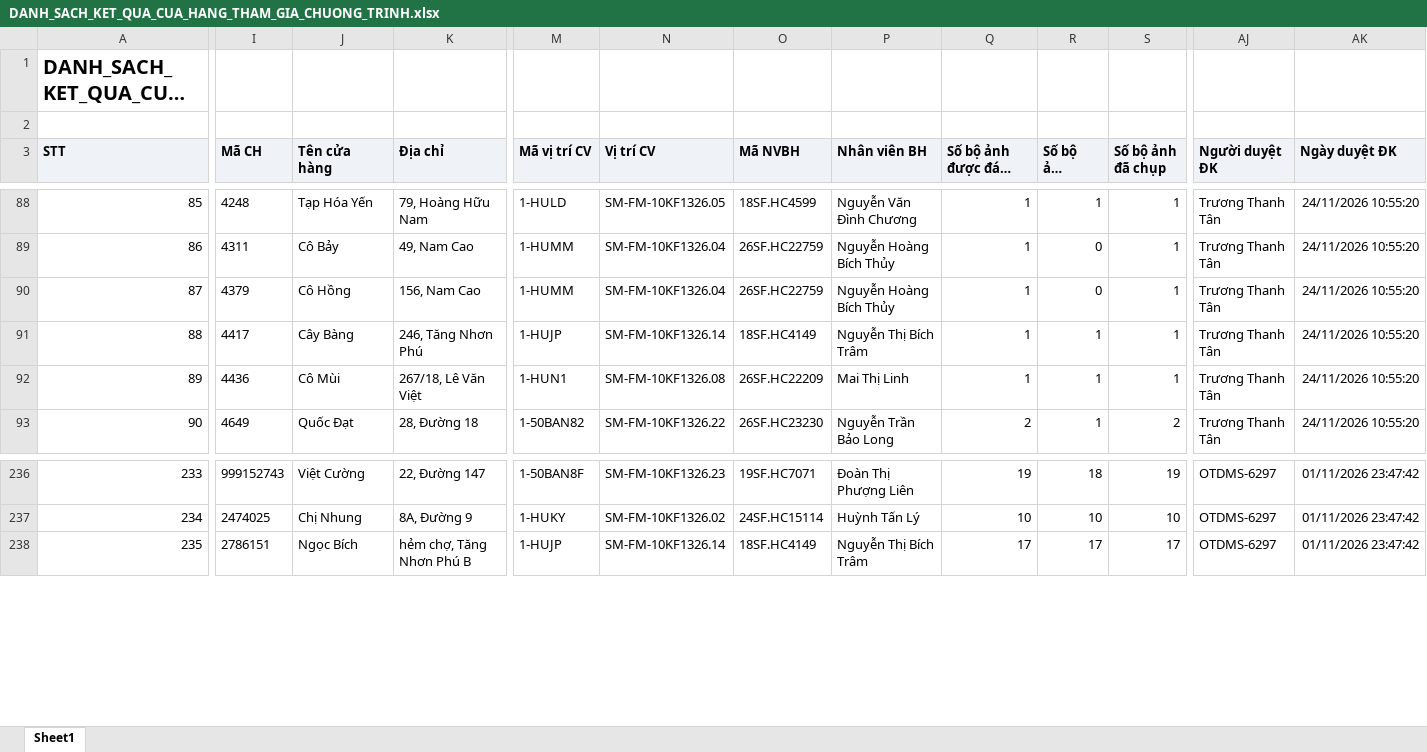
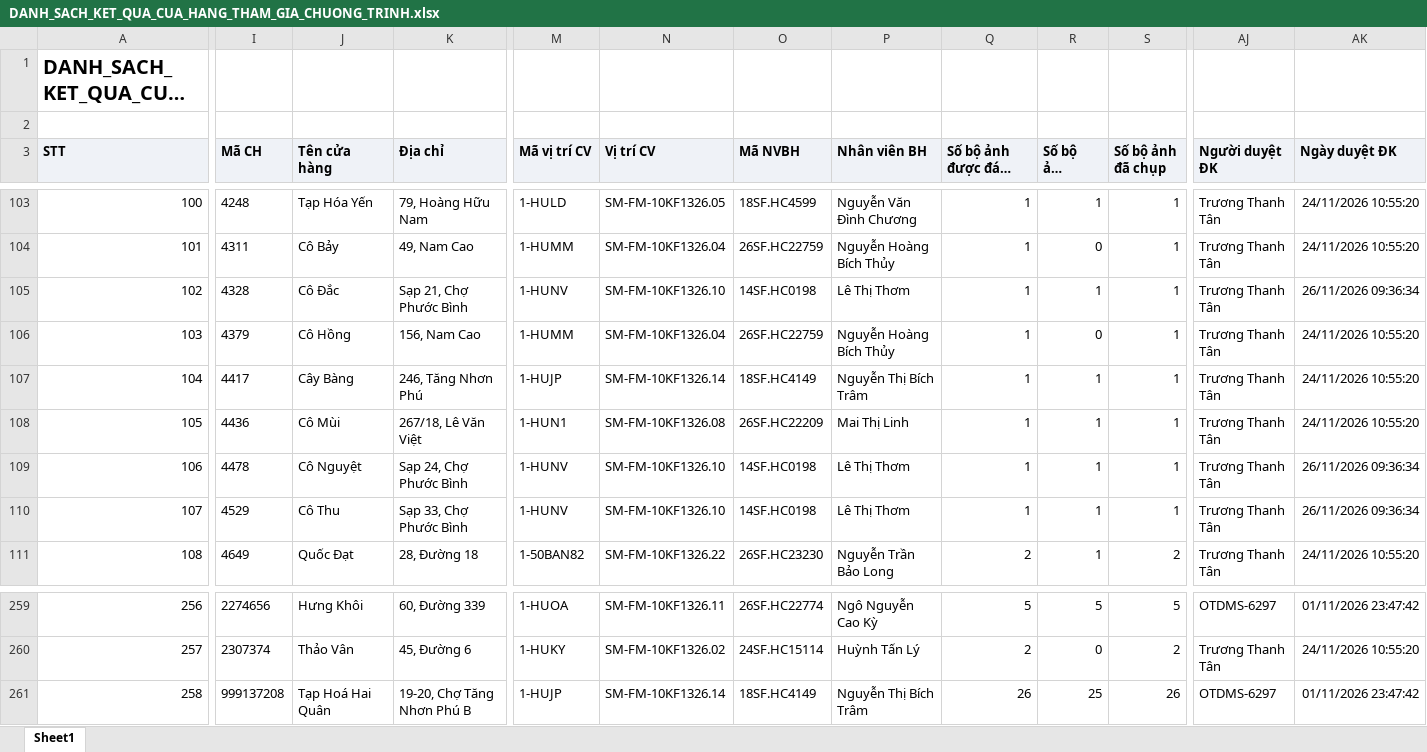
Before and after one commit to tantt2026-test/Test, an Excel workbook: data/Thang11/DANH_SACH_KET_QUA_CUA_HANG_THAM_GIA_CHUONG_TRINH.xlsx, sheet Sheet1, drawn as a sheet; only a part is shown, gaps mark what is left out; long unchanged cells end in …; values as stored, in another font and other column widths than the file's, no borders; addresses are those after the commit; rows hold the shown columns only; the diff covers the shown part only; the diff names each change by its address in the sheet, - before the commit and + after, or states it on an @@ line.

```diff
--- a/data/Thang11/DANH_SACH_KET_QUA_CUA_HANG_THAM_GIA_CHUONG_TRINH.xlsx (sheet Sheet1)
+++ b/data/Thang11/DANH_SACH_KET_QUA_CUA_HANG_THAM_GIA_CHUONG_TRINH.xlsx (sheet Sheet1)
@@ column A (STT) renumbered from row 26 down @@
+row 105: 102 | 4328 | Cô Đắc | Sạp 21, Chợ Phước Bình | 1-HUNV | SM-FM-10KF1326.10 | 14SF.HC0198 | Lê Thị Thơm | 1 | 1 | 1 | Trương Thanh Tân | 26/11/2026 09:36:34
+row 109: 106 | 4478 | Cô Nguyệt | Sạp 24, Chợ Phước Bình | 1-HUNV | SM-FM-10KF1326.10 | 14SF.HC0198 | Lê Thị Thơm | 1 | 1 | 1 | Trương Thanh Tân | 26/11/2026 09:36:34
+row 110: 107 | 4529 | Cô Thu | Sạp 33, Chợ Phước Bình | 1-HUNV | SM-FM-10KF1326.10 | 14SF.HC0198 | Lê Thị Thơm | 1 | 1 | 1 | Trương Thanh Tân | 26/11/2026 09:36:34
-I259 (Mã CH): 999152743
+I259 (Mã CH): 2274656
-J259 (Tên cửa hàng): Việt Cường
+J259 (Tên cửa hàng): Hưng Khôi
-K259 (Địa chỉ): 22, Đường 147
+K259 (Địa chỉ): 60, Đường 339
-M259 (Mã vị trí CV): 1-50BAN8F
+M259 (Mã vị trí CV): 1-HUOA
-N259 (Vị trí CV): SM-FM-10KF1326.23
+N259 (Vị trí CV): SM-FM-10KF1326.11
-O259 (Mã NVBH): 19SF.HC7071
+O259 (Mã NVBH): 26SF.HC22774
-P259 (Nhân viên BH): Đoàn Thị Phượng Liên
+P259 (Nhân viên BH): Ngô Nguyễn Cao Kỳ
-Q259 (Số bộ ảnh được đánh giá): 19
+Q259 (Số bộ ảnh được đánh giá): 5
-R259 (Số bộ ảnh duyệt): 18
+R259 (Số bộ ảnh duyệt): 5
-S259 (Số bộ ảnh đã chụp): 19
+S259 (Số bộ ảnh đã chụp): 5
-I260 (Mã CH): 2474025
+I260 (Mã CH): 2307374
-J260 (Tên cửa hàng): Chị Nhung
+J260 (Tên cửa hàng): Thảo Vân
-K260 (Địa chỉ): 8A, Đường 9
+K260 (Địa chỉ): 45, Đường 6
-Q260 (Số bộ ảnh được đánh giá): 10
+Q260 (Số bộ ảnh được đánh giá): 2
-R260 (Số bộ ảnh duyệt): 10
+R260 (Số bộ ảnh duyệt): 0
-S260 (Số bộ ảnh đã chụp): 10
+S260 (Số bộ ảnh đã chụp): 2
-AJ260 (Người duyệt ĐK): OTDMS-6297
+AJ260 (Người duyệt ĐK): Trương Thanh Tân
-AK260 (Ngày duyệt ĐK): 01/11/2026 23:47:42
+AK260 (Ngày duyệt ĐK): 24/11/2026 10:55:20
-I261 (Mã CH): 2786151
+I261 (Mã CH): 999137208
-J261 (Tên cửa hàng): Ngọc Bích
+J261 (Tên cửa hàng): Tạp Hoá Hai Quân
-K261 (Địa chỉ): hẻm chợ, Tăng Nhơn Phú B
+K261 (Địa chỉ): 19-20, Chợ Tăng Nhơn Phú B
-Q261 (Số bộ ảnh được đánh giá): 17
+Q261 (Số bộ ảnh được đánh giá): 26
-R261 (Số bộ ảnh duyệt): 17
+R261 (Số bộ ảnh duyệt): 25
-S261 (Số bộ ảnh đã chụp): 17
+S261 (Số bộ ảnh đã chụp): 26
```
Also changed, not shown: 34 added rows, 11 removed rows, 48 moved rows and 75 edited cells elsewhere in this sheet, data/Thang11/DanhSachLichViengTham.xlsx, data/Thang11/DanhSachXetBoHinhTrungBay.xlsx, 3 other files.
